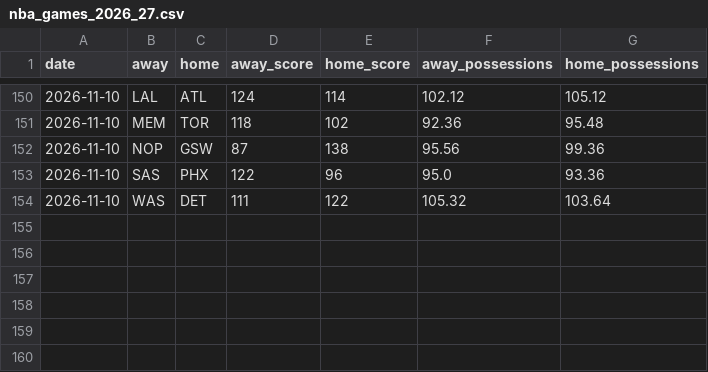
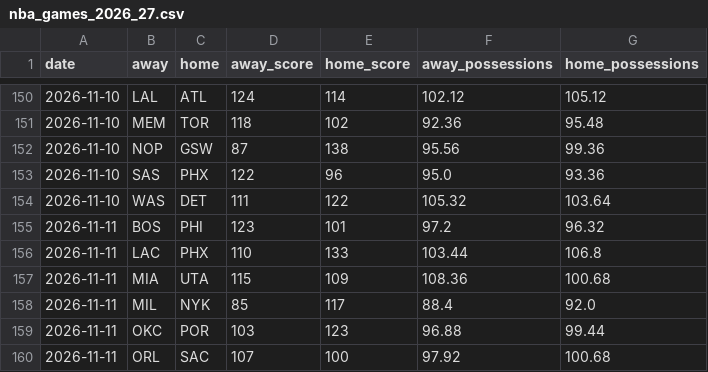
Before and after one commit to melvinjamesjackson-blip/sharp-handicapper-nba, a CSV file: data/nba_games_2026_27.csv, drawn as a sheet; only a part is shown, gaps mark what is left out; the diff names each change by its address in the sheet, - before the commit and + after, or states it on an @@ line.

```diff
--- a/data/nba_games_2026_27.csv
+++ b/data/nba_games_2026_27.csv
+row 155: 2026-11-11 | BOS | PHI | 123 | 101 | 97.2 | 96.32
+row 156: 2026-11-11 | LAC | PHX | 110 | 133 | 103.44 | 106.8
+row 157: 2026-11-11 | MIA | UTA | 115 | 109 | 108.36 | 100.68
+row 158: 2026-11-11 | MIL | NYK | 85 | 117 | 88.4 | 92.0
+row 159: 2026-11-11 | OKC | POR | 103 | 123 | 96.88 | 99.44
+row 160: 2026-11-11 | ORL | SAC | 107 | 100 | 97.92 | 100.68
```
Also changed, not shown: 1 other file.
